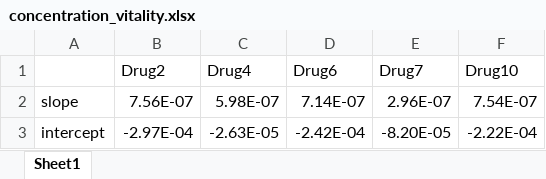
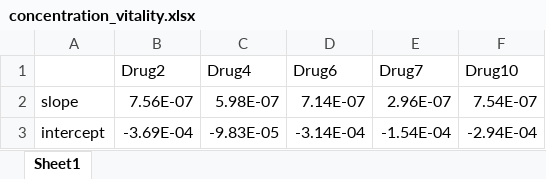
Before and after one commit to Munsky/UQbio2024_Team3, an Excel workbook: fig/concentration_vitality.xlsx, sheet Sheet1, drawn as a sheet; values as stored, in another font and other column widths than the file's, no borders; removed rows and columns are numbered as before the commit, all else as after; the diff names each change by its address in the sheet, - before the commit and + after, or states it on an @@ line.

Commit message:
Update

```diff
--- a/fig/concentration_vitality.xlsx (sheet Sheet1)
+++ b/fig/concentration_vitality.xlsx (sheet Sheet1)
-row 3: intercept | -2.97E-04 | -2.63E-05 | -2.42E-04 | -8.20E-05 | -2.22E-04
+row 3: intercept | -3.69E-04 | -9.83E-05 | -3.14E-04 | -1.54E-04 | -2.94E-04
```
